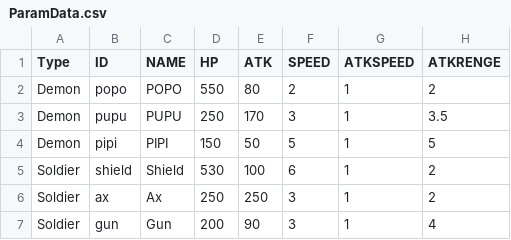
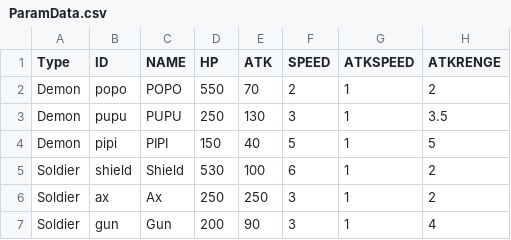
Before and after one commit to yoo3006/yoo3006.github.io, a CSV file: ParamData.csv, drawn as a sheet.

Commit message:
no message

```diff
--- a/ParamData.csv
+++ b/ParamData.csv
@@ -1,5 +1,5 @@
 Type,ID,NAME,HP,ATK,SPEED,ATKSPEED,ATKRENGE
-Demon,popo,POPO,550,80,2,1,2
-Demon,pupu,PUPU,250,170,3,1,3.5
-Demon,pipi,PIPI,150,50,5,1,5
+Demon,popo,POPO,550,70,2,1,2
+Demon,pupu,PUPU,250,130,3,1,3.5
+Demon,pipi,PIPI,150,40,5,1,5
 Soldier,shield,Shield,530,100,6,1,2
```
